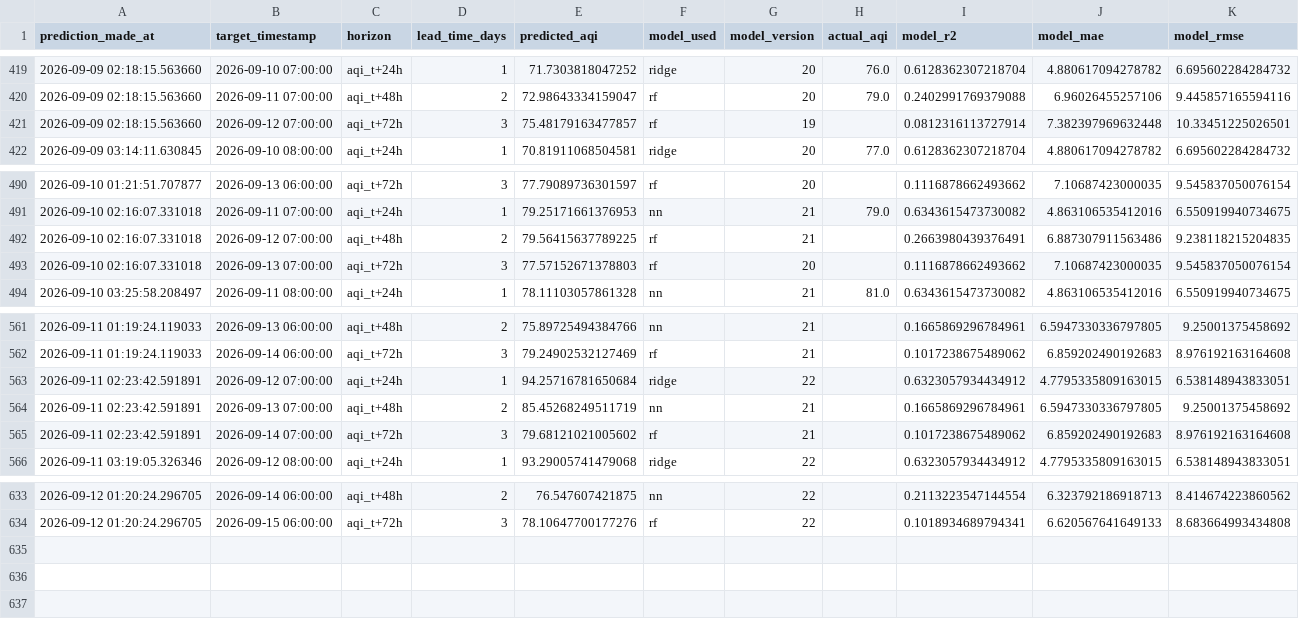
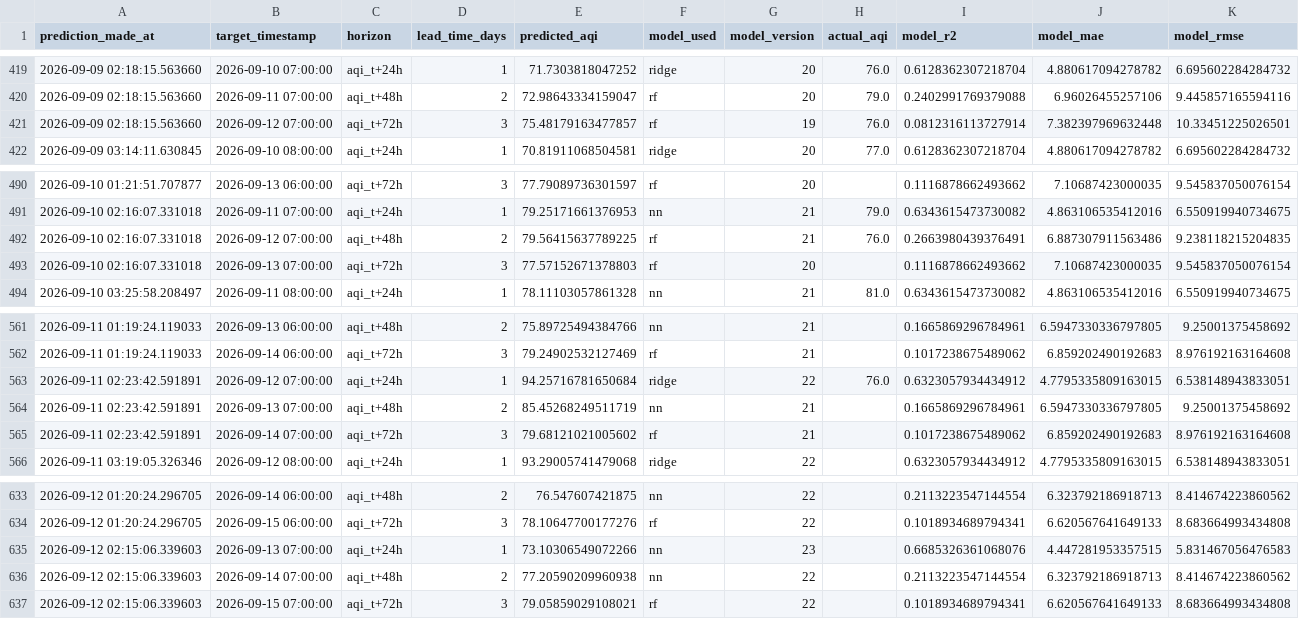
Before and after one commit to SyedAnasAzim/AQI-prediction, a CSV file: predictions_log.csv, drawn as a sheet; only a part is shown, gaps mark what is left out.

Commit message:
hourly inference: update predictions_log.csv and shap values

```diff
--- a/predictions_log.csv
+++ b/predictions_log.csv
@@ -420,3 +420,3 @@ prediction_made_at,target_timestamp,horizon,lead_time_days,predicted_aqi,model_u
 2026-09-09 02:18:15.563660,2026-09-11 07:00:00,aqi_t+48h,2,72.98643334159047,rf,20,79.0,0.2402991769379088,6.96026455257106,9.445857165594116
-2026-09-09 02:18:15.563660,2026-09-12 07:00:00,aqi_t+72h,3,75.48179163477857,rf,19,,0.0812316113727914,7.382397969632448,10.33451225026501
+2026-09-09 02:18:15.563660,2026-09-12 07:00:00,aqi_t+72h,3,75.48179163477857,rf,19,76.0,0.0812316113727914,7.382397969632448,10.33451225026501
 2026-09-09 03:14:11.630845,2026-09-10 08:00:00,aqi_t+24h,1,70.81911068504581,ridge,20,77.0,0.6128362307218704,4.880617094278782,6.695602284284732
@@ -491,3 +491,3 @@ prediction_made_at,target_timestamp,horizon,lead_time_days,predicted_aqi,model_u
 2026-09-10 02:16:07.331018,2026-09-11 07:00:00,aqi_t+24h,1,79.25171661376953,nn,21,79.0,0.6343615473730082,4.863106535412016,6.550919940734675
-2026-09-10 02:16:07.331018,2026-09-12 07:00:00,aqi_t+48h,2,79.56415637789225,rf,21,,0.2663980439376491,6.887307911563486,9.238118215204835
+2026-09-10 02:16:07.331018,2026-09-12 07:00:00,aqi_t+48h,2,79.56415637789225,rf,21,76.0,0.2663980439376491,6.887307911563486,9.238118215204835
 2026-09-10 02:16:07.331018,2026-09-13 07:00:00,aqi_t+72h,3,77.57152671378803,rf,20,,0.1116878662493662,7.10687423000035,9.545837050076154
@@ -562,3 +562,3 @@ prediction_made_at,target_timestamp,horizon,lead_time_days,predicted_aqi,model_u
 2026-09-11 01:19:24.119033,2026-09-14 06:00:00,aqi_t+72h,3,79.24902532127469,rf,21,,0.1017238675489062,6.859202490192683,8.976192163164608
-2026-09-11 02:23:42.591891,2026-09-12 07:00:00,aqi_t+24h,1,94.25716781650684,ridge,22,,0.6323057934434912,4.7795335809163015,6.538148943833051
+2026-09-11 02:23:42.591891,2026-09-12 07:00:00,aqi_t+24h,1,94.25716781650684,ridge,22,76.0,0.6323057934434912,4.7795335809163015,6.538148943833051
 2026-09-11 02:23:42.591891,2026-09-13 07:00:00,aqi_t+48h,2,85.45268249511719,nn,21,,0.1665869296784961,6.5947330336797805,9.25001375458692
@@ -634 +634,4 @@ prediction_made_at,target_timestamp,horizon,lead_time_days,predicted_aqi,model_u
 2026-09-12 01:20:24.296705,2026-09-15 06:00:00,aqi_t+72h,3,78.10647700177276,rf,22,,0.1018934689794341,6.620567641649133,8.683664993434808
+2026-09-12 02:15:06.339603,2026-09-13 07:00:00,aqi_t+24h,1,73.10306549072266,nn,23,,0.6685326361068076,4.447281953357515,5.831467056476583
+2026-09-12 02:15:06.339603,2026-09-14 07:00:00,aqi_t+48h,2,77.20590209960938,nn,22,,0.2113223547144554,6.323792186918713,8.414674223860562
+2026-09-12 02:15:06.339603,2026-09-15 07:00:00,aqi_t+72h,3,79.05859029108021,rf,22,,0.1018934689794341,6.620567641649133,8.683664993434808
```
Also changed, not shown: data/aqi_shap_values.csv.
